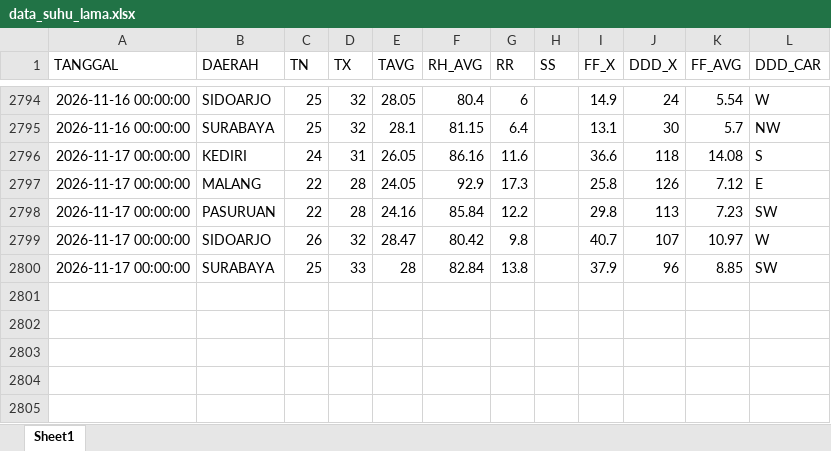
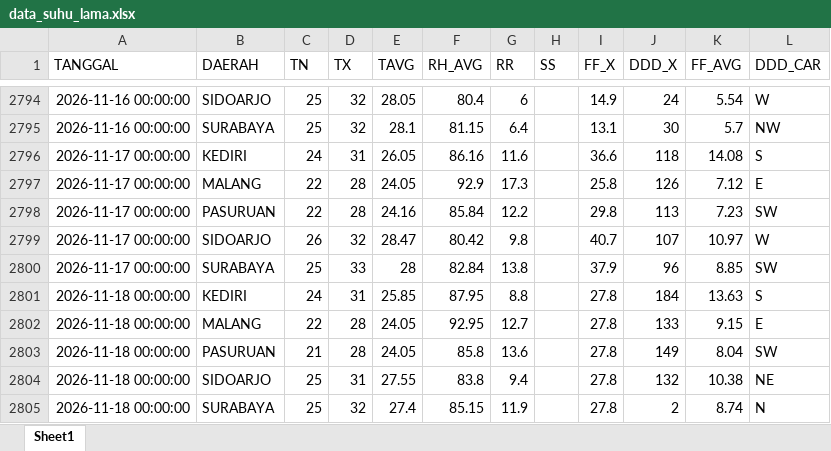
Before and after one commit to Sopayyy02/data_suhu_jatim, an Excel workbook: data/data_suhu_lama.xlsx, sheet Sheet1, drawn as a sheet; only a part is shown, gaps mark what is left out; values as stored, in another font and other column widths than the file's, no borders; the diff names each change by its address in the sheet, - before the commit and + after, or states it on an @@ line.

```diff
--- a/data/data_suhu_lama.xlsx (sheet Sheet1)
+++ b/data/data_suhu_lama.xlsx (sheet Sheet1)
+row 2801: 2026-11-18 00:00:00 | KEDIRI | 24 | 31 | 25.85 | 87.95 | 8.8 |  | 27.8 | 184 | 13.63 | S
+row 2802: 2026-11-18 00:00:00 | MALANG | 22 | 28 | 24.05 | 92.95 | 12.7 |  | 27.8 | 133 | 9.15 | E
+row 2803: 2026-11-18 00:00:00 | PASURUAN | 21 | 28 | 24.05 | 85.8 | 13.6 |  | 27.8 | 149 | 8.04 | SW
+row 2804: 2026-11-18 00:00:00 | SIDOARJO | 25 | 31 | 27.55 | 83.8 | 9.4 |  | 27.8 | 132 | 10.38 | NE
+row 2805: 2026-11-18 00:00:00 | SURABAYA | 25 | 32 | 27.4 | 85.15 | 11.9 |  | 27.8 | 2 | 8.74 | N
```
